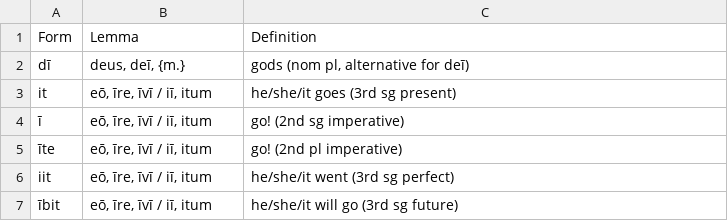
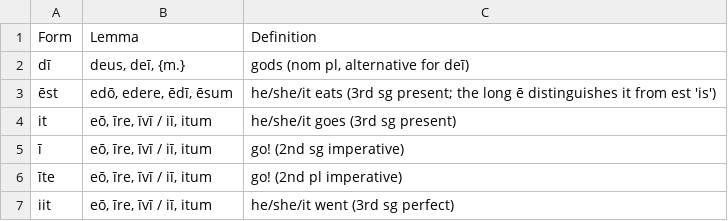
Before and after one commit to samuelshotchkiss-jpg/latindictionary-ece2627, a CSV file: forms.csv, drawn as a sheet; only a part is shown; the shorter side is filled out with more unchanged rows.

Commit message:
Regenerate vocabulary.csv + forms.csv from the toolkit (commit ddd7af45, 2026-08-31)

```diff
--- a/forms.csv
+++ b/forms.csv
@@ -2,2 +2,3 @@ Form,Lemma,Definition
 dī,"deus, deī, {m.}","gods (nom pl, alternative for deī)"
+ēst,"edō, edere, ēdī, ēsum",he/she/it eats (3rd sg present; the long ē distinguishes it from est 'is')
 it,"eō, īre, īvī / iī, itum",he/she/it goes (3rd sg present)
```
